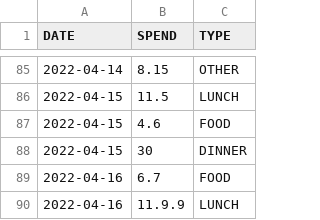
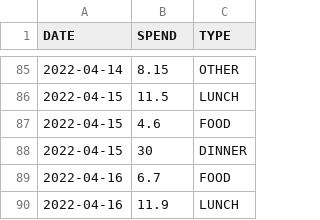
Before and after one commit to ZhangLe59151/sg-dataset, a CSV file: cost/cost.csv, drawn as a sheet; only a part is shown, gaps mark what is left out.

Commit message:
Update cost.csv

```diff
--- a/cost/cost.csv
+++ b/cost/cost.csv
@@ -89,2 +89,2 @@ DATE,SPEND,TYPE
 2022-04-16,6.7,FOOD
-2022-04-16,11.9.9,LUNCH
+2022-04-16,11.9,LUNCH
```
